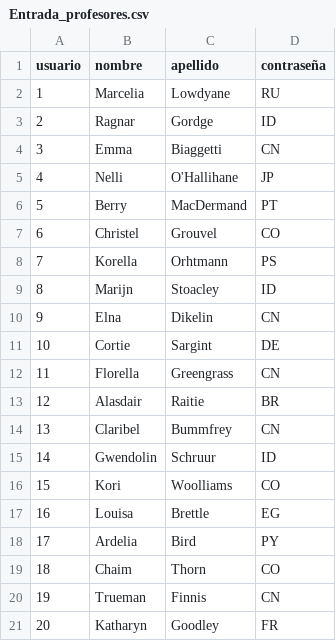
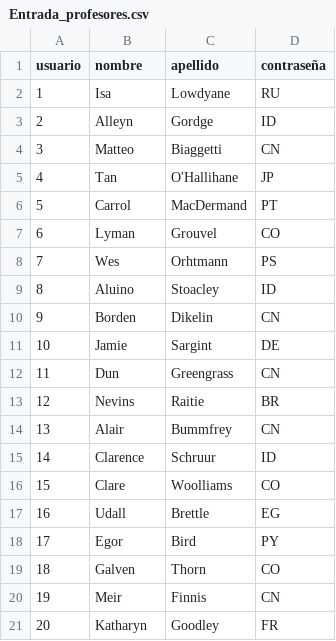
Before and after one commit to angelcatu/ProyectoMariano, a CSV file: SistemaAdminCursos2/build/classes/Entrada_profesores.csv, drawn as a sheet.

```diff
--- a/SistemaAdminCursos2/build/classes/Entrada_profesores.csv
+++ b/SistemaAdminCursos2/build/classes/Entrada_profesores.csv
@@ -1,21 +1,21 @@
 usuario,nombre,apellido,contraseña
-1,Marcelia,Lowdyane,RU
-2,Ragnar,Gordge,ID
-3,Emma,Biaggetti,CN
-4,Nelli,O'Hallihane,JP
-5,Berry,MacDermand,PT
-6,Christel,Grouvel,CO
-7,Korella,Orhtmann,PS
-8,Marijn,Stoacley,ID
-9,Elna,Dikelin,CN
-10,Cortie,Sargint,DE
-11,Florella,Greengrass,CN
-12,Alasdair,Raitie,BR
-13,Claribel,Bummfrey,CN
-14,Gwendolin,Schruur,ID
-15,Kori,Woolliams,CO
-16,Louisa,Brettle,EG
-17,Ardelia,Bird,PY
-18,Chaim,Thorn,CO
-19,Trueman,Finnis,CN
+1,Isa,Lowdyane,RU
+2,Alleyn,Gordge,ID
+3,Matteo,Biaggetti,CN
+4,Tan,O'Hallihane,JP
+5,Carrol,MacDermand,PT
+6,Lyman,Grouvel,CO
+7,Wes,Orhtmann,PS
+8,Aluino,Stoacley,ID
+9,Borden,Dikelin,CN
+10,Jamie,Sargint,DE
+11,Dun,Greengrass,CN
+12,Nevins,Raitie,BR
+13,Alair,Bummfrey,CN
+14,Clarence,Schruur,ID
+15,Clare,Woolliams,CO
+16,Udall,Brettle,EG
+17,Egor,Bird,PY
+18,Galven,Thorn,CO
+19,Meir,Finnis,CN
 20,Katharyn,Goodley,FR
```
Also changed, not shown: SistemaAdminCursos2/src/Entrada_profesores.csv, 52 other files.
